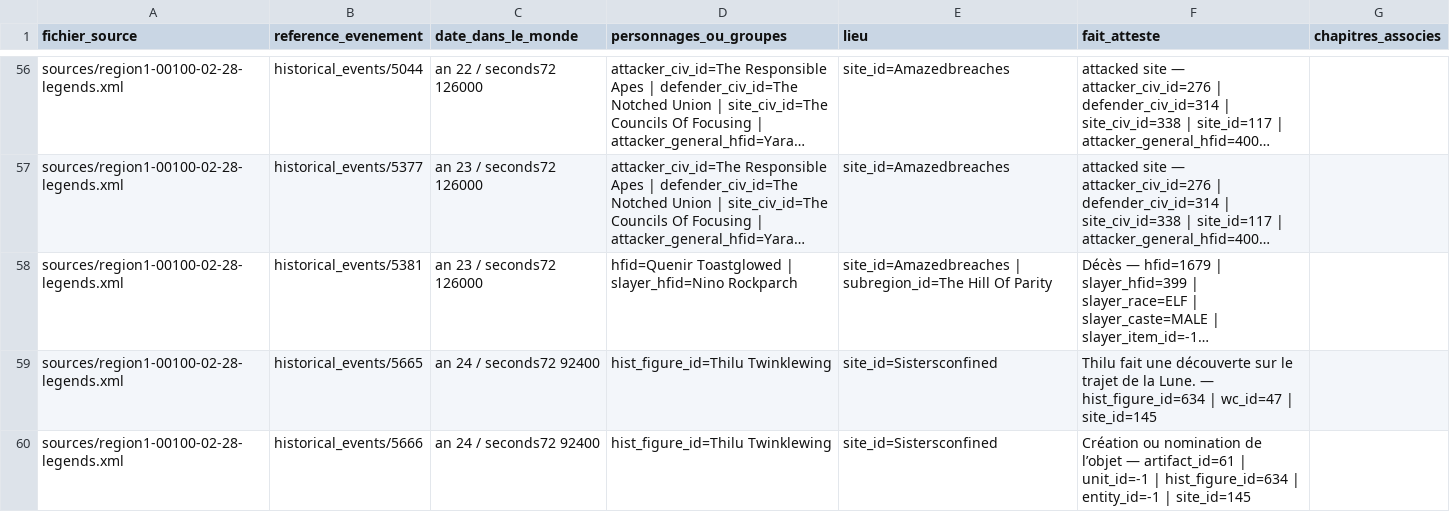
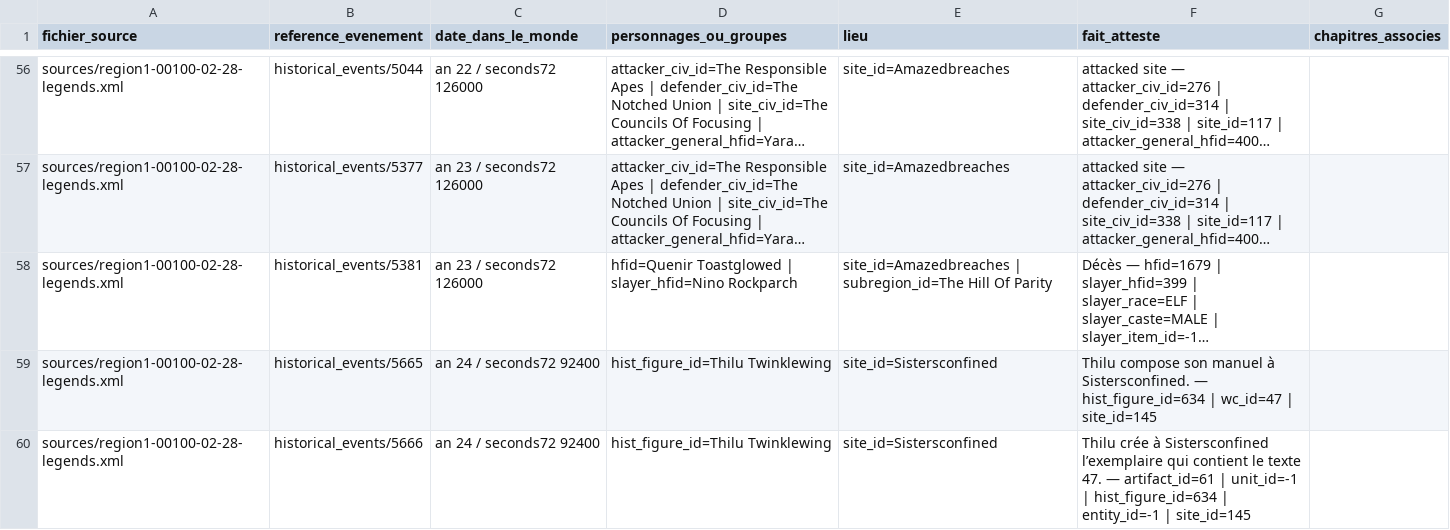
Before and after one commit to Lillite/dwarf-fortress-legendes, a CSV file: reperes/chronologie.csv, drawn as a sheet; only a part is shown, gaps mark what is left out; long unchanged cells end in …; the diff covers the shown part only; the diff names each change by its address in the sheet, - before the commit and + after, or states it on an @@ line.

Commit message:
Distinguer la découverte de Thilu, la composition et la création de son livre

```diff
--- a/reperes/chronologie.csv
+++ b/reperes/chronologie.csv
-F59 (fait_atteste): Thilu fait une découverte sur le trajet de la Lune. — hist_figure_id=634…
+F59 (fait_atteste): Thilu compose son manuel à Sistersconfined. — hist_figure_id=634…
-F60 (fait_atteste): Création ou nomination de l’objet — artifact_id=61…
+F60 (fait_atteste): Thilu crée à Sistersconfined l’exemplaire qui contient le texte 47. — artifact_id=61…
```
Also changed, not shown: 7 edited cells elsewhere in this file.
